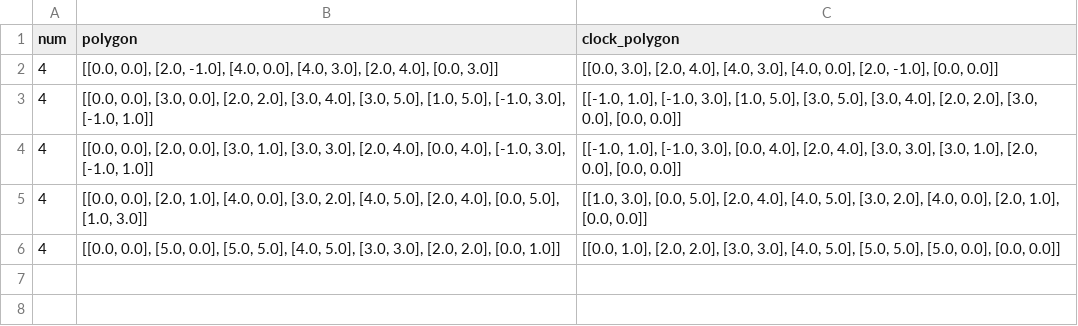
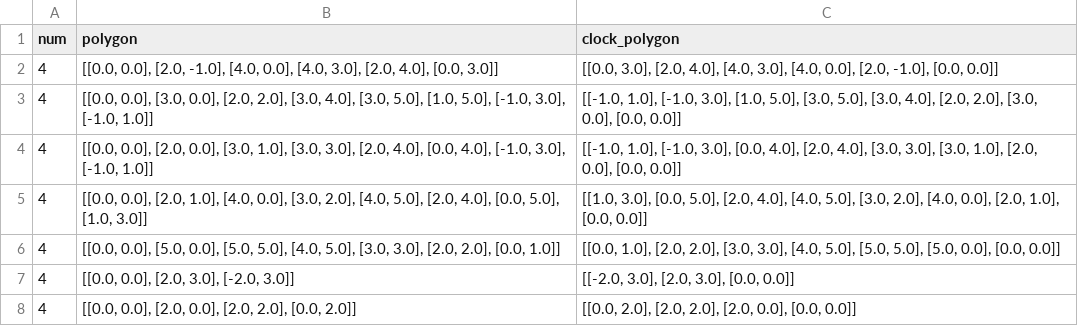
Before and after one commit to seanys/Packing-Algorithm, a CSV file: data/blaz.csv (was data/blaz2.csv), drawn as a sheet.

```diff
--- a/data/blaz2.csv
+++ b/data/blaz.csv
@@ -6 +6,3 @@ num,polygon,clock_polygon
 4,"[[0.0, 0.0], [5.0, 0.0], [5.0, 5.0], [4.0, 5.0], [3.0, 3.0], [2.0, 2.0], [0.0, 1.0]]","[[0.0, 1.0], [2.0, 2.0], [3.0, 3.0], [4.0, 5.0], [5.0, 5.0], [5.0, 0.0], [0.0, 0.0]]"
+4,"[[0.0, 0.0], [2.0, 3.0], [-2.0, 3.0]]","[[-2.0, 3.0], [2.0, 3.0], [0.0, 0.0]]"
+4,"[[0.0, 0.0], [2.0, 0.0], [2.0, 2.0], [0.0, 2.0]]","[[0.0, 2.0], [2.0, 2.0], [2.0, 0.0], [0.0, 0.0]]"
```
Also changed, not shown: data/dighe2_orientation.csv, data/shirts.csv, 13 other files.
